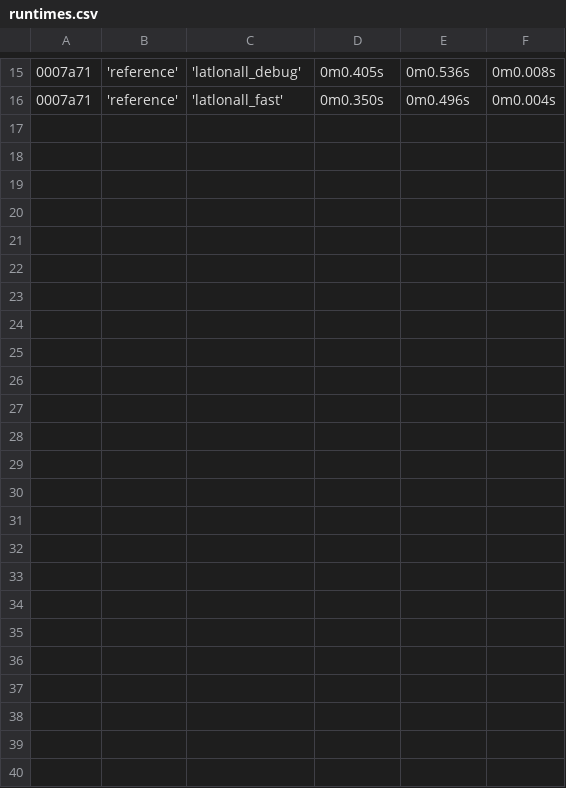
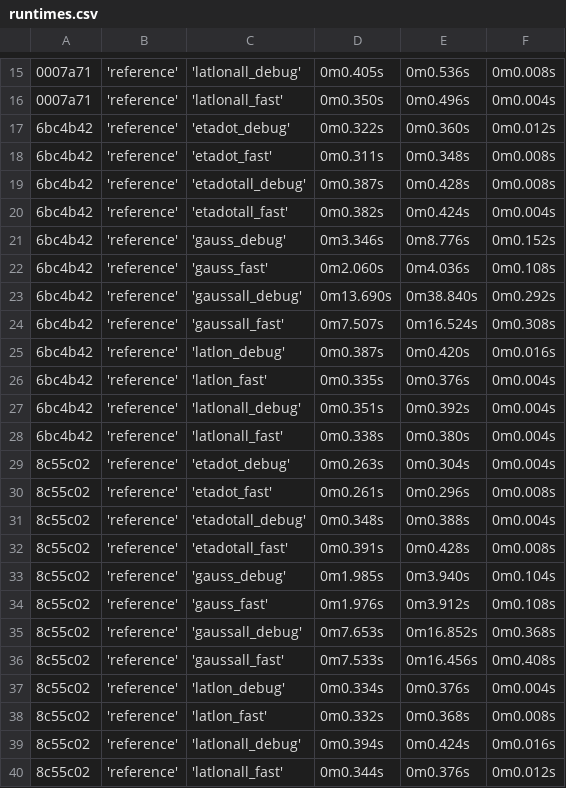
Before and after one commit to 2985578957/flex_extract, a CSV file: Testing/Regression/FortranEtadot/runtimes.csv, drawn as a sheet; only a part is shown, gaps mark what is left out.

Commit message:
changes in the Fortran part and associated regression test
2019-08-21 PS
introduce the "new" versions of source files:
    all .f90 free format
    code beautification
    regression test is OK

   make new local gfortran makefiles, remove parameters not needed
   anymore

   change filenames rwgrib.f90 (all lower), preconvert to calc_etadot,
   adapt messages and comments in calc_etadot.f90
   adapt all makefiles to new filenames
   adapt success message of logfiles in regression test references
   redo regression test OK

   provide softlinks for standards:
     calc_etadot.out -> calc_etadot_fast.out
     makefile_local_gfortran -> makefile_fast

provide changelog.txt in Fortran
provide readme.txt in Regression/FortranEtadot

```diff
--- a/Testing/Regression/FortranEtadot/runtimes.csv
+++ b/Testing/Regression/FortranEtadot/runtimes.csv
@@ -16 +16,25 @@
 0007a71, 'reference', 'latlonall_fast', 0m0.350s, 0m0.496s, 0m0.004s
+6bc4b42, 'reference', 'etadot_debug', 0m0.322s, 0m0.360s, 0m0.012s
+6bc4b42, 'reference', 'etadot_fast', 0m0.311s, 0m0.348s, 0m0.008s
+6bc4b42, 'reference', 'etadotall_debug', 0m0.387s, 0m0.428s, 0m0.008s
+6bc4b42, 'reference', 'etadotall_fast', 0m0.382s, 0m0.424s, 0m0.004s
+6bc4b42, 'reference', 'gauss_debug', 0m3.346s, 0m8.776s, 0m0.152s
+6bc4b42, 'reference', 'gauss_fast', 0m2.060s, 0m4.036s, 0m0.108s
+6bc4b42, 'reference', 'gaussall_debug', 0m13.690s, 0m38.840s, 0m0.292s
+6bc4b42, 'reference', 'gaussall_fast', 0m7.507s, 0m16.524s, 0m0.308s
+6bc4b42, 'reference', 'latlon_debug', 0m0.387s, 0m0.420s, 0m0.016s
+6bc4b42, 'reference', 'latlon_fast', 0m0.335s, 0m0.376s, 0m0.004s
+6bc4b42, 'reference', 'latlonall_debug', 0m0.351s, 0m0.392s, 0m0.004s
+6bc4b42, 'reference', 'latlonall_fast', 0m0.338s, 0m0.380s, 0m0.004s
+8c55c02, 'reference', 'etadot_debug', 0m0.263s, 0m0.304s, 0m0.004s
+8c55c02, 'reference', 'etadot_fast', 0m0.261s, 0m0.296s, 0m0.008s
+8c55c02, 'reference', 'etadotall_debug', 0m0.348s, 0m0.388s, 0m0.004s
+8c55c02, 'reference', 'etadotall_fast', 0m0.391s, 0m0.428s, 0m0.008s
+8c55c02, 'reference', 'gauss_debug', 0m1.985s, 0m3.940s, 0m0.104s
+8c55c02, 'reference', 'gauss_fast', 0m1.976s, 0m3.912s, 0m0.108s
+8c55c02, 'reference', 'gaussall_debug', 0m7.653s, 0m16.852s, 0m0.368s
+8c55c02, 'reference', 'gaussall_fast', 0m7.533s, 0m16.456s, 0m0.408s
+8c55c02, 'reference', 'latlon_debug', 0m0.334s, 0m0.376s, 0m0.004s
+8c55c02, 'reference', 'latlon_fast', 0m0.332s, 0m0.368s, 0m0.008s
+8c55c02, 'reference', 'latlonall_debug', 0m0.394s, 0m0.424s, 0m0.016s
+8c55c02, 'reference', 'latlonall_fast', 0m0.344s, 0m0.376s, 0m0.012s
```
Also changed, not shown: 23 other files.
